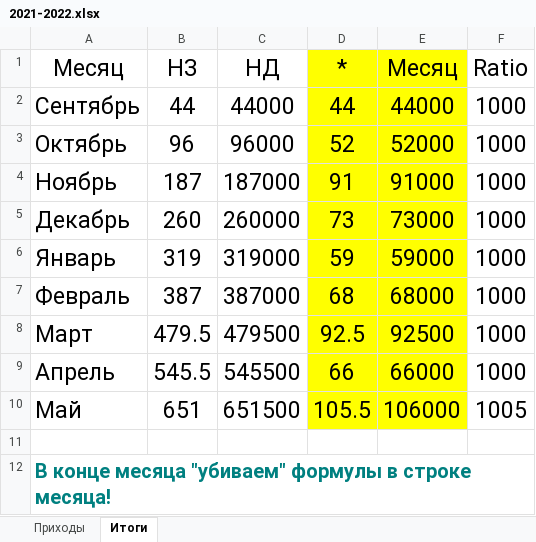
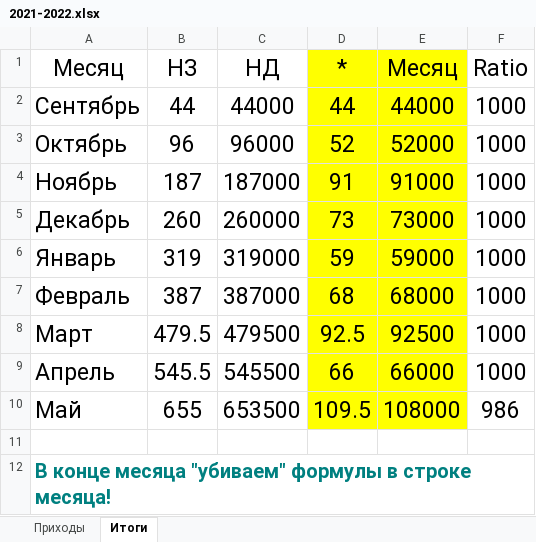
Before and after one commit to Rumanezzo/RumanezzoTkinter, an Excel workbook: 2021-2022.xlsx, sheet Итоги, drawn as a sheet; values as stored, in another font and other column widths than the file's, no borders; charts and pictures not drawn; the diff names each change by its address in the sheet, - before the commit and + after, or states it on an @@ line.

```diff
--- a/2021-2022.xlsx (sheet Итоги)
+++ b/2021-2022.xlsx (sheet Итоги)
-B10 (НЗ): 651
+B10 (НЗ): 655
-C10 (НД): 651500
+C10 (НД): 653500
-D10 (*): 105.5
+D10 (*): 109.5
-E10 (Месяц): 106000
+E10 (Месяц): 108000
-F10 (Ratio): 1005
+F10 (Ratio): 986
```
Also changed, not shown: sheet Приходы, charts or pictures, 5 other files.
